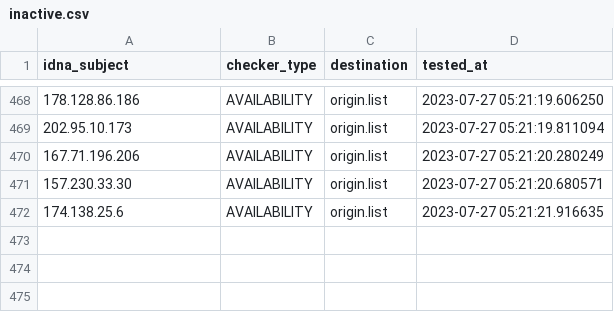
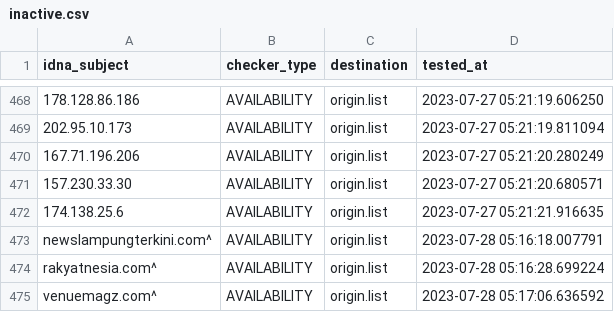
Before and after one commit to dead-hosts/AdBlockID-Plus_realodix, a CSV file: .pyfunceble/inactive.csv, drawn as a sheet; only a part is shown, gaps mark what is left out; the diff names each change by its address in the sheet, - before the commit and + after, or states it on an @@ line.

```diff
--- a/.pyfunceble/inactive.csv
+++ b/.pyfunceble/inactive.csv
+row 473: newslampungterkini.com^ | AVAILABILITY | origin.list | 2023-07-28 05:16:18.007791
+row 474: rakyatnesia.com^ | AVAILABILITY | origin.list | 2023-07-28 05:16:28.699224
+row 475: venuemagz.com^ | AVAILABILITY | origin.list | 2023-07-28 05:17:06.636592
```
Also changed, not shown: 16 other files.
